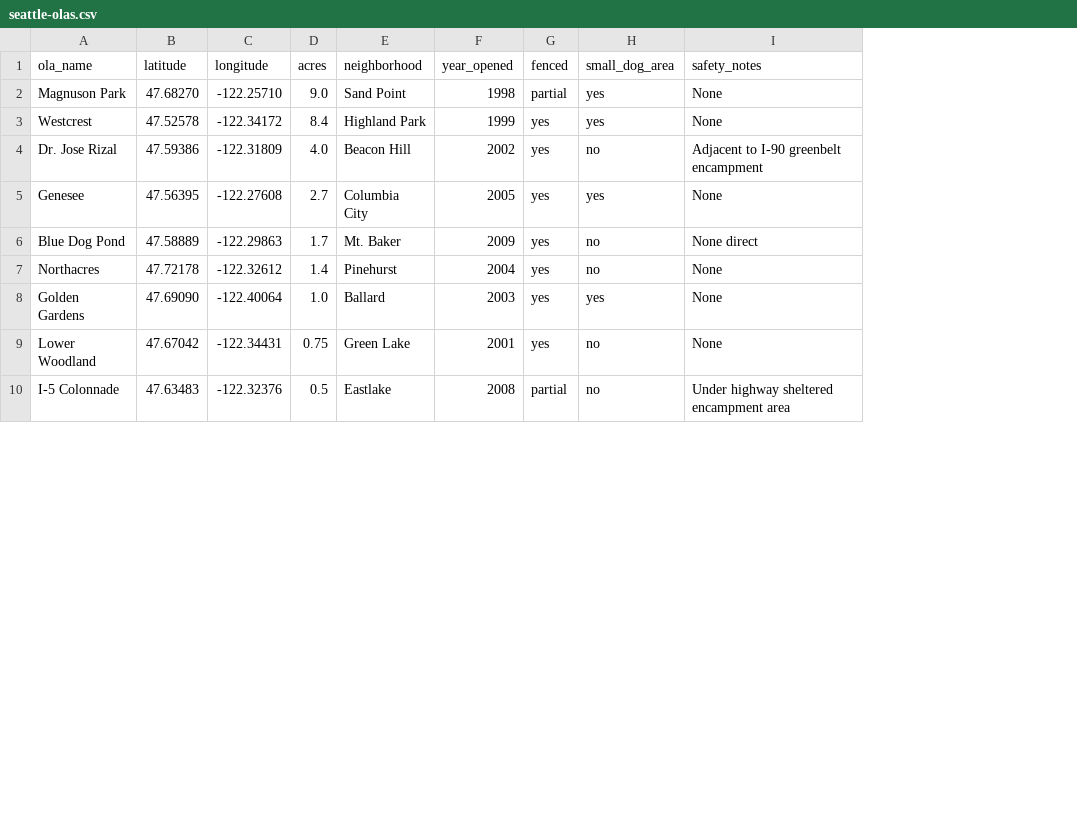
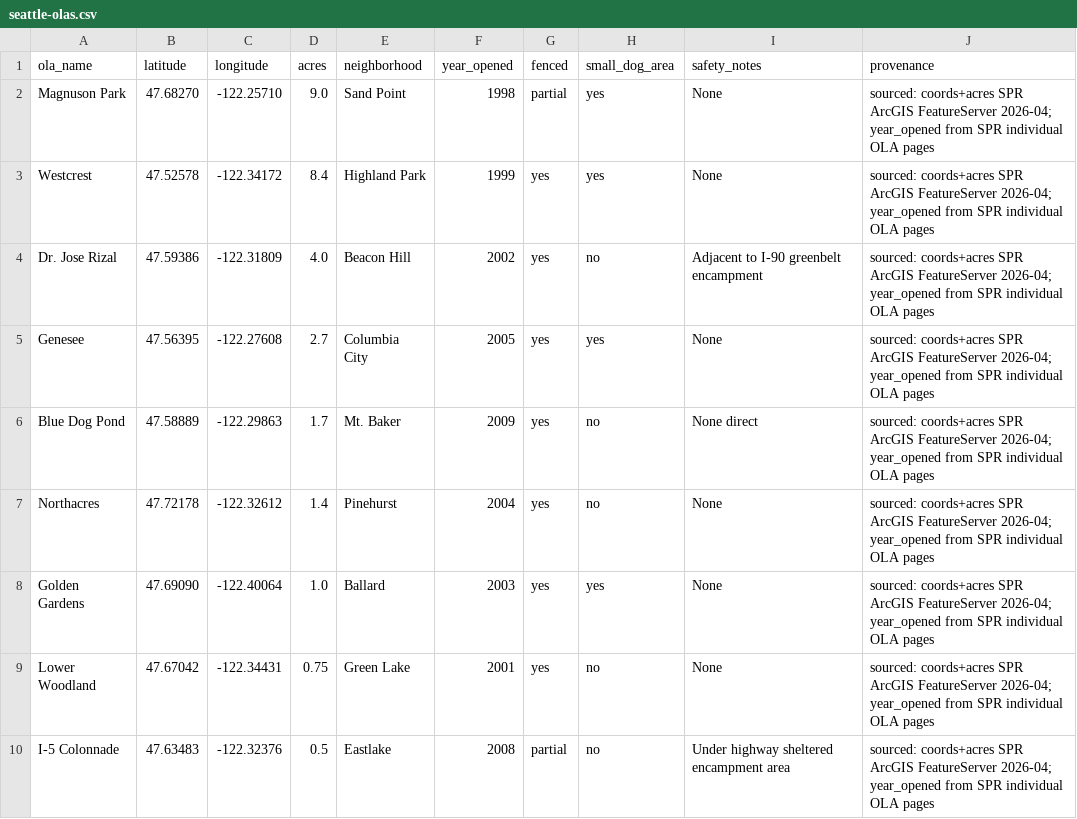
Before and after one commit to avrignaud/seattledogparkdata, a CSV file: data/seattle-olas.csv, drawn as a sheet; only a part is shown; the diff names each change by its address in the sheet, - before the commit and + after, or states it on an @@ line.

Commit message:
Data audit: add provenance column to reference CSVs + fix peer-cities math
Every small reference CSV now carries a provenance column distinguishing
sourced, calculated, interpolated, estimated, and missing — makes it
possible to audit any site number back to its origin in one hop.

Files: seattle-olas, planned-olas, illegal-use-indicators,
kinnear-timeline, seattle-timeseries, budget-detail,
peer-cities-budget, peer-cities. (enforcement-citations already
carries source_file + source_sheet + location_type columns; skipped.)

peer-cities.csv also fixes two stale cells for Seattle:
  ola_acres_total_est: 26 -> 30.7 (post SPR ArcGIS reconciliation)
  ola_acres_per_10k: 0.32 -> 0.38 (follows)
and adds a population_year column so the year used in per-100K math
is explicit (TPL's reference pop vs current OFM estimate diverge
since 2023).

DATA-AUDIT.md at repo root records:
  - per-CSV provenance status
  - math fixes (peer-cities)
  - hand-checked math (residents/OLA, enforcement revenue, walkshed %,
    acreage shares, dog-pop triangulation)
  - open items needing PRR responses
No hallucinated numbers found — every figure on the site traces back
to either a committed CSV, a Python script with reproducible inputs,
or a linked primary source.

```diff
--- a/data/seattle-olas.csv
+++ b/data/seattle-olas.csv
+column J (provenance), rows 2-10: all sourced: coords+acres SPR ArcGIS FeatureServer 2026-04; year_opened from SPR individual OLA pages
```
Also changed, not shown: data/budget-detail.csv, data/illegal-use-indicators.csv, 6 other files.
